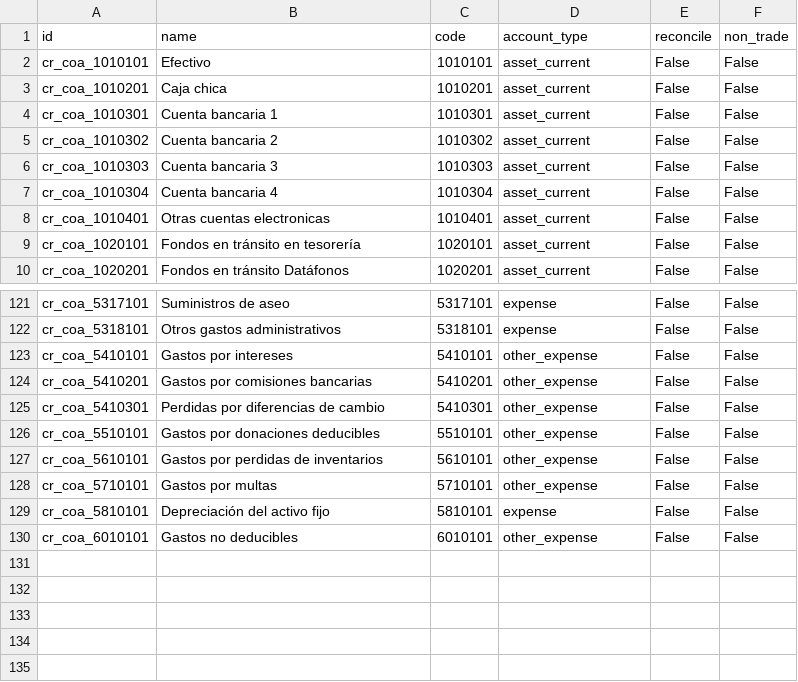
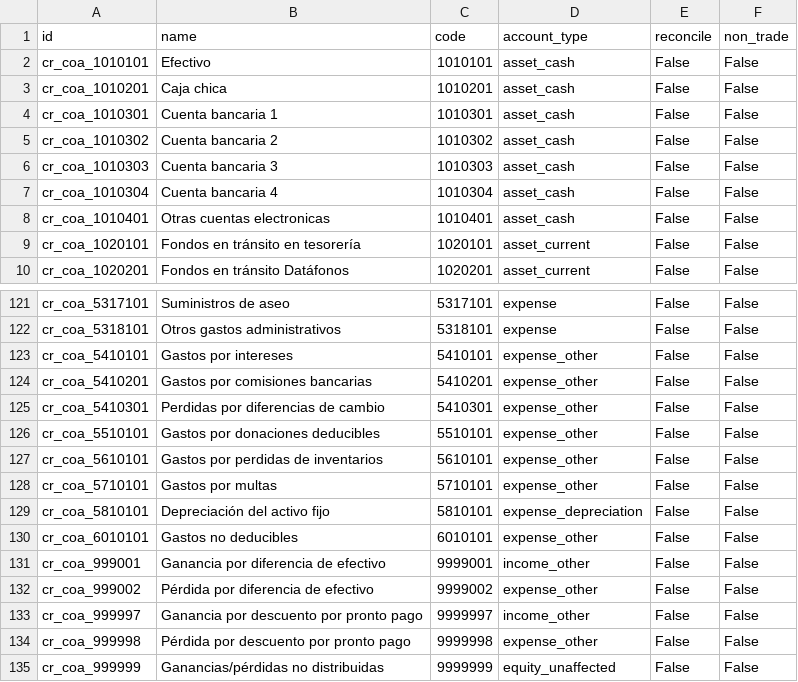
Before and after one commit to rovinlr/COA-cr, a CSV file: l10n_cr_custom_18_v2/data/template/account.account-cr.csv, drawn as a sheet; only a part is shown, gaps mark what is left out; the diff covers the shown part only.

```diff
--- a/l10n_cr_custom_18_v2/data/template/account.account-cr.csv
+++ b/l10n_cr_custom_18_v2/data/template/account.account-cr.csv
@@ -1,9 +1,9 @@
 id,name,code,account_type,reconcile,non_trade
-cr_coa_1010101,Efectivo,1010101,asset_current,False,False
-cr_coa_1010201,Caja chica,1010201,asset_current,False,False
-cr_coa_1010301,Cuenta bancaria 1,1010301,asset_current,False,False
-cr_coa_1010302,Cuenta bancaria 2,1010302,asset_current,False,False
-cr_coa_1010303,Cuenta bancaria 3,1010303,asset_current,False,False
-cr_coa_1010304,Cuenta bancaria 4,1010304,asset_current,False,False
-cr_coa_1010401,Otras cuentas electronicas,1010401,asset_current,False,False
+cr_coa_1010101,Efectivo,1010101,asset_cash,False,False
+cr_coa_1010201,Caja chica,1010201,asset_cash,False,False
+cr_coa_1010301,Cuenta bancaria 1,1010301,asset_cash,False,False
+cr_coa_1010302,Cuenta bancaria 2,1010302,asset_cash,False,False
+cr_coa_1010303,Cuenta bancaria 3,1010303,asset_cash,False,False
+cr_coa_1010304,Cuenta bancaria 4,1010304,asset_cash,False,False
+cr_coa_1010401,Otras cuentas electronicas,1010401,asset_cash,False,False
 cr_coa_1020101,Fondos en tránsito en tesorería,1020101,asset_current,False,False
@@ -122,9 +122,14 @@ cr_coa_5317101,Suministros de aseo,5317101,expense,False,False
 cr_coa_5318101,Otros gastos administrativos,5318101,expense,False,False
-cr_coa_5410101,Gastos por intereses,5410101,other_expense,False,False
-cr_coa_5410201,Gastos por comisiones bancarias,5410201,other_expense,False,False
-cr_coa_5410301,Perdidas por diferencias de cambio,5410301,other_expense,False,False
-cr_coa_5510101,Gastos por donaciones deducibles,5510101,other_expense,False,False
-cr_coa_5610101,Gastos por perdidas de inventarios,5610101,other_expense,False,False
-cr_coa_5710101,Gastos por multas,5710101,other_expense,False,False
-cr_coa_5810101,Depreciación del activo fijo,5810101,expense,False,False
-cr_coa_6010101,Gastos no deducibles,6010101,other_expense,False,False
+cr_coa_5410101,Gastos por intereses,5410101,expense_other,False,False
+cr_coa_5410201,Gastos por comisiones bancarias,5410201,expense_other,False,False
+cr_coa_5410301,Perdidas por diferencias de cambio,5410301,expense_other,False,False
+cr_coa_5510101,Gastos por donaciones deducibles,5510101,expense_other,False,False
+cr_coa_5610101,Gastos por perdidas de inventarios,5610101,expense_other,False,False
+cr_coa_5710101,Gastos por multas,5710101,expense_other,False,False
+cr_coa_5810101,Depreciación del activo fijo,5810101,expense_depreciation,False,False
+cr_coa_6010101,Gastos no deducibles,6010101,expense_other,False,False
+cr_coa_999001,Ganancia por diferencia de efectivo,9999001,income_other,False,False
+cr_coa_999002,Pérdida por diferencia de efectivo,9999002,expense_other,False,False
+cr_coa_999997,Ganancia por descuento por pronto pago,9999997,income_other,False,False
+cr_coa_999998,Pérdida por descuento por pronto pago,9999998,expense_other,False,False
+cr_coa_999999,Ganancias/pérdidas no distribuidas,9999999,equity_unaffected,False,False
```
Also changed, not shown: 13 edited cells elsewhere in this file, 3 other files.
